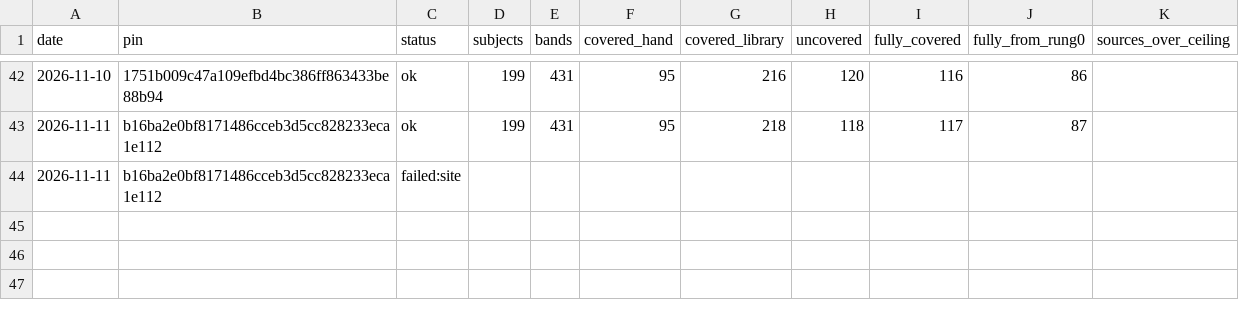
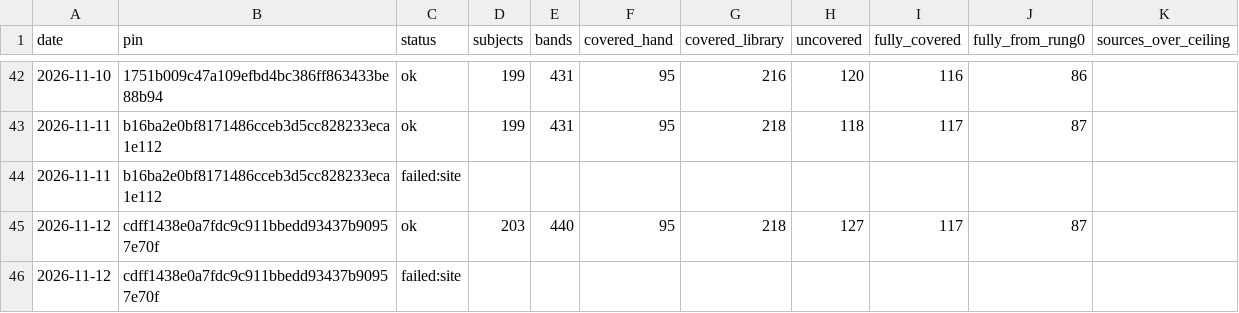
Before and after one commit to fellandfjordstudios/asset-pulse, a CSV file: history.csv, drawn as a sheet; only a part is shown, gaps mark what is left out; the diff names each change by its address in the sheet, - before the commit and + after, or states it on an @@ line.

```diff
--- a/history.csv
+++ b/history.csv
+row 45: 2026-11-12 | cdff1438e0a7fdc9c911bbedd93437b90957e70f | ok | 203 | 440 | 95 | 218 | 127 | 117 | 87
+row 46: 2026-11-12 | cdff1438e0a7fdc9c911bbedd93437b90957e70f | failed:site
```
Also changed, not shown: 1 other file.
